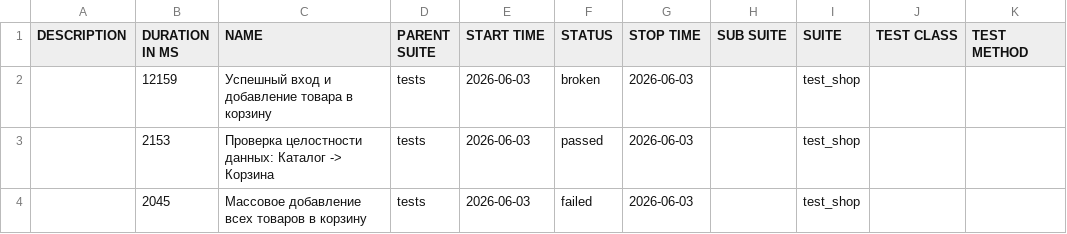
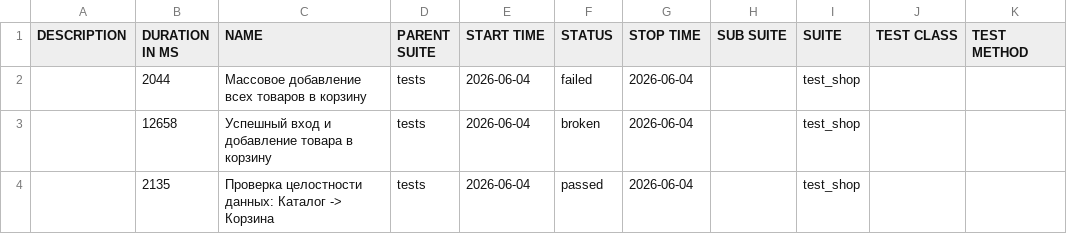
Before and after one commit to zasadwla01/automation, a CSV file: data/suites.csv, drawn as a sheet.

```diff
--- a/data/suites.csv
+++ b/data/suites.csv
@@ -1,4 +1,4 @@
 "DESCRIPTION","DURATION IN MS","NAME","PARENT SUITE","START TIME","STATUS","STOP TIME","SUB SUITE","SUITE","TEST CLASS","TEST METHOD"
-"","12159","Успешный вход и добавление товара в корзину","tests","2026-06-03","broken","2026-06-03","","test_shop","",""
-"","2153","Проверка целостности данных: Каталог -> Корзина","tests","2026-06-03","passed","2026-06-03","","test_shop","",""
-"","2045","Массовое добавление всех товаров в корзину","tests","2026-06-03","failed","2026-06-03","","test_shop","",""
+"","2044","Массовое добавление всех товаров в корзину","tests","2026-06-04","failed","2026-06-04","","test_shop","",""
+"","12658","Успешный вход и добавление товара в корзину","tests","2026-06-04","broken","2026-06-04","","test_shop","",""
+"","2135","Проверка целостности данных: Каталог -> Корзина","tests","2026-06-04","passed","2026-06-04","","test_shop","",""
```
Also changed, not shown: 28 other files.
